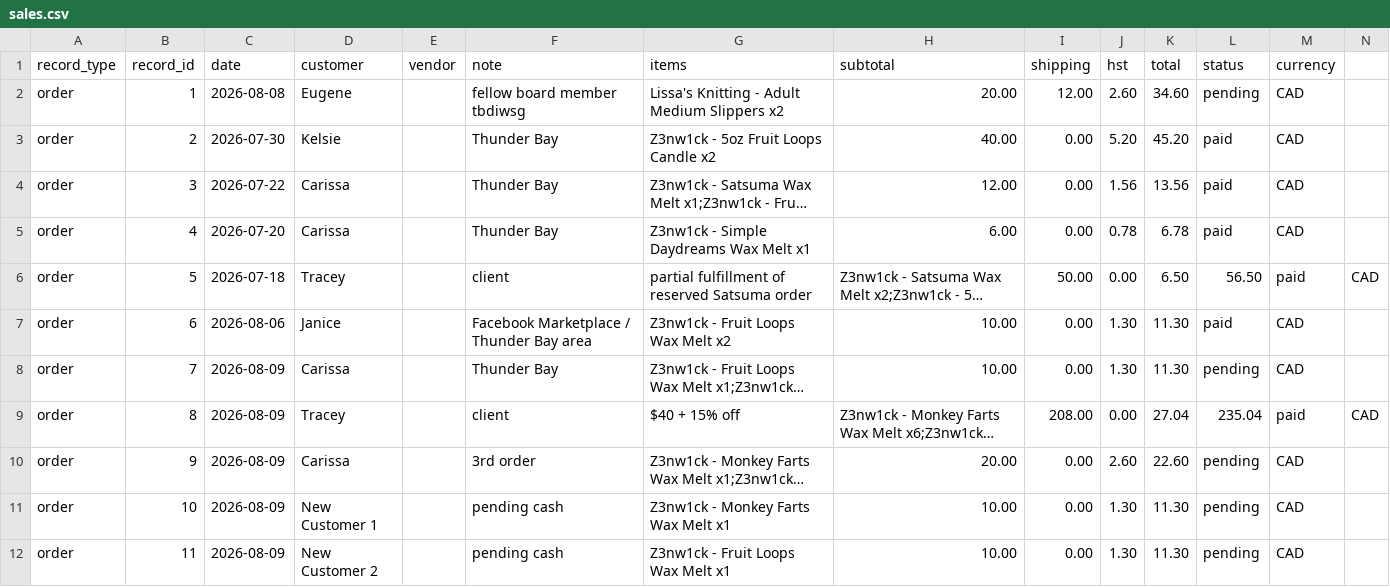
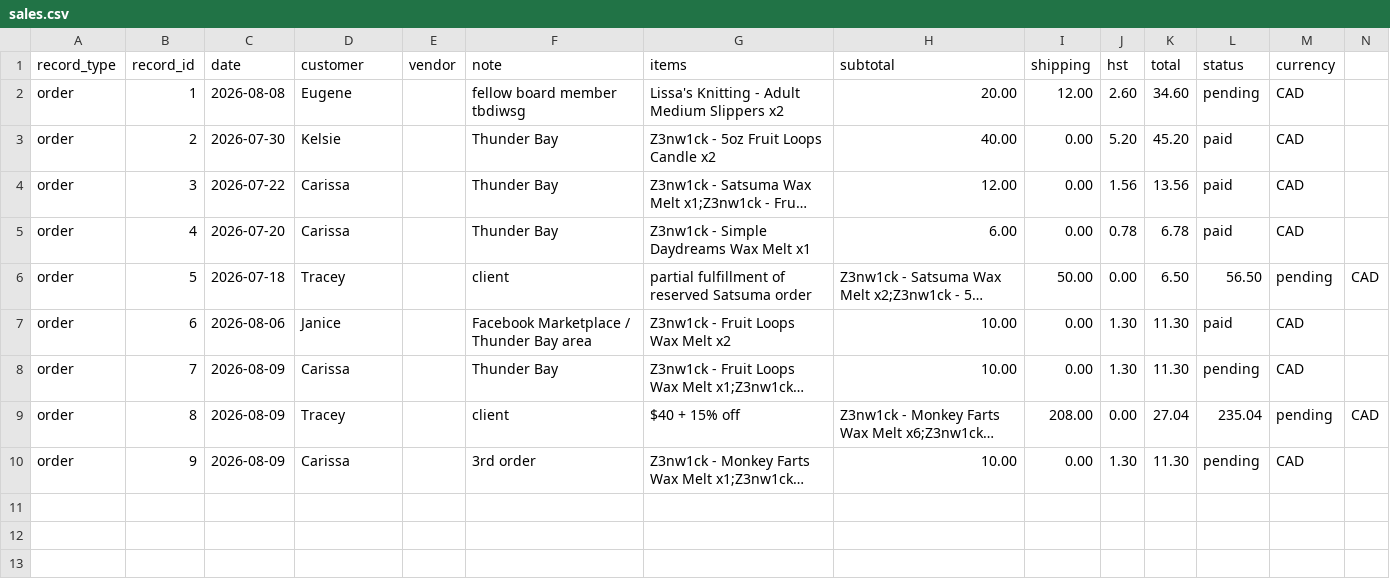
Before and after one commit to AbstractEmporiumArt/AbstractEmporiumArt, a CSV file: taxhacker/exports/sales.csv, drawn as a sheet; long unchanged cells end in …; the diff names each change by its address in the sheet, - before the commit and + after, or states it on an @@ line.

Commit message:
chore: regenerate TaxHacker exports

```diff
--- a/taxhacker/exports/sales.csv
+++ b/taxhacker/exports/sales.csv
-M6 (currency): paid
+M6 (currency): pending
-M9 (currency): paid
+M9 (currency): pending
-H10 (subtotal): 20.00
+H10 (subtotal): 10.00
-J10 (hst): 2.60
+J10 (hst): 1.30
-K10 (total): 22.60
+K10 (total): 11.30
-row 11: order | 10 | 2026-08-09 | New Customer 1 |  | pending cash | Z3nw1ck - Monkey Farts Wax Melt x1 | 10.00 | 0.00 | 1.30 | 11.30 | pending | CAD
-row 12: order | 11 | 2026-08-09 | New Customer 2 |  | pending cash | Z3nw1ck - Fruit Loops Wax Melt x1 | 10.00 | 0.00 | 1.30 | 11.30 | pending | CAD
```
Also changed, not shown: 1 other file.
